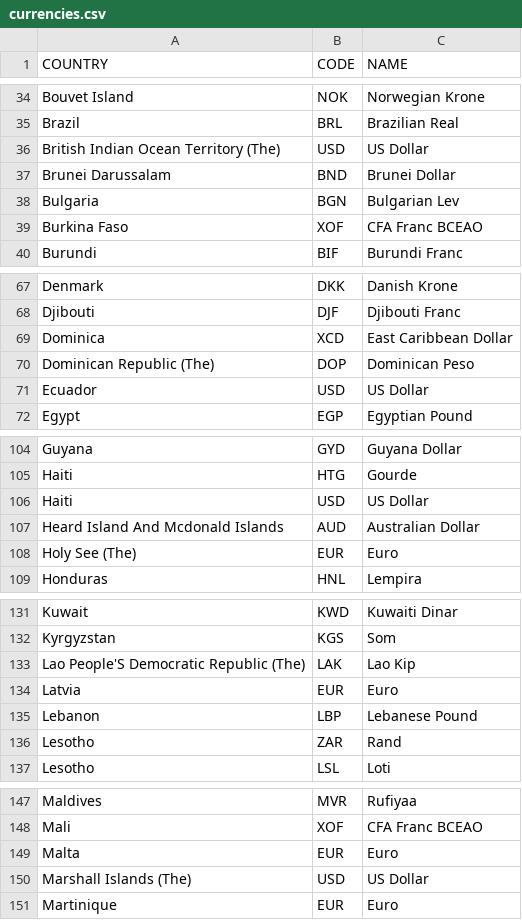
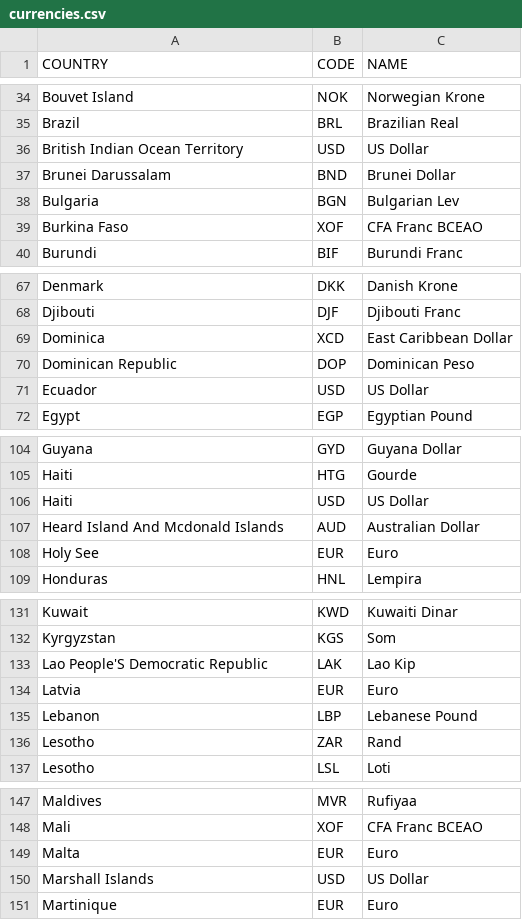
Before and after one commit to monasticus/mimeo, a CSV file: src/mimeo/resources/currencies.csv, drawn as a sheet; only a part is shown, gaps mark what is left out; the diff covers the shown part only.

```diff
--- a/src/mimeo/resources/currencies.csv
+++ b/src/mimeo/resources/currencies.csv
@@ -35,3 +35,3 @@ Bouvet Island,NOK,Norwegian Krone
 Brazil,BRL,Brazilian Real
-British Indian Ocean Territory (The),USD,US Dollar
+British Indian Ocean Territory,USD,US Dollar
 Brunei Darussalam,BND,Brunei Dollar
@@ -69,3 +69,3 @@ Djibouti,DJF,Djibouti Franc
 Dominica,XCD,East Caribbean Dollar
-Dominican Republic (The),DOP,Dominican Peso
+Dominican Republic,DOP,Dominican Peso
 Ecuador,USD,US Dollar
@@ -107,3 +107,3 @@ Haiti,USD,US Dollar
 Heard Island And Mcdonald Islands,AUD,Australian Dollar
-Holy See (The),EUR,Euro
+Holy See,EUR,Euro
 Honduras,HNL,Lempira
@@ -132,3 +132,3 @@ Kuwait,KWD,Kuwaiti Dinar
 Kyrgyzstan,KGS,Som
-Lao People'S Democratic Republic (The),LAK,Lao Kip
+Lao People'S Democratic Republic,LAK,Lao Kip
 Latvia,EUR,Euro
@@ -149,3 +149,3 @@ Mali,XOF,CFA Franc BCEAO
 Malta,EUR,Euro
-Marshall Islands (The),USD,US Dollar
+Marshall Islands,USD,US Dollar
 Martinique,EUR,Euro
```
Also changed, not shown: 23 edited cells elsewhere in this file, 3 other files.
